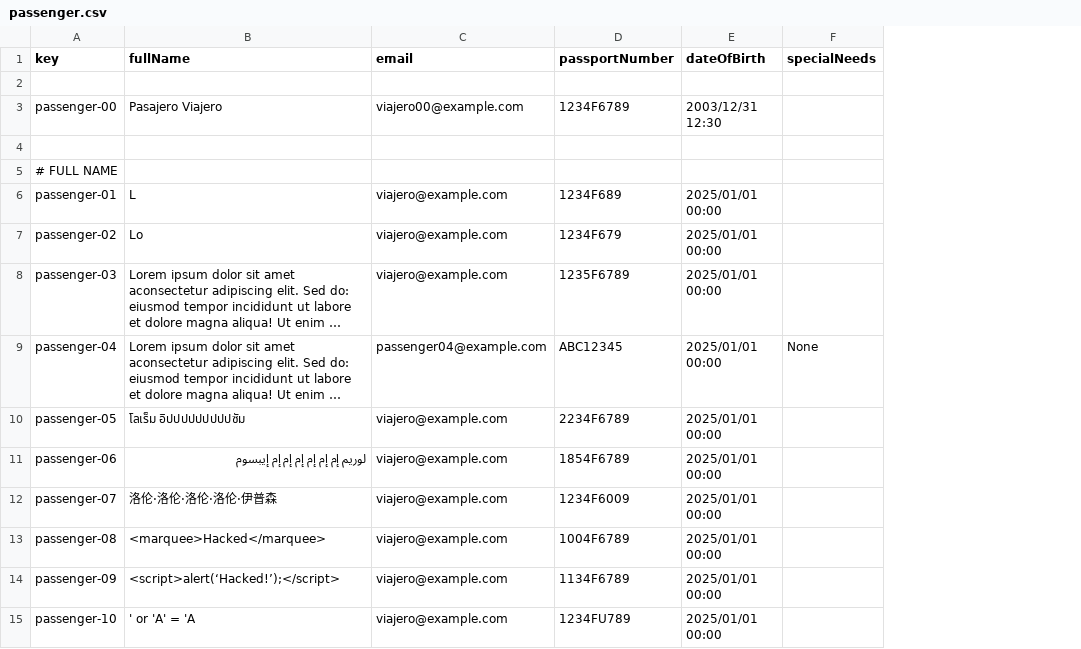
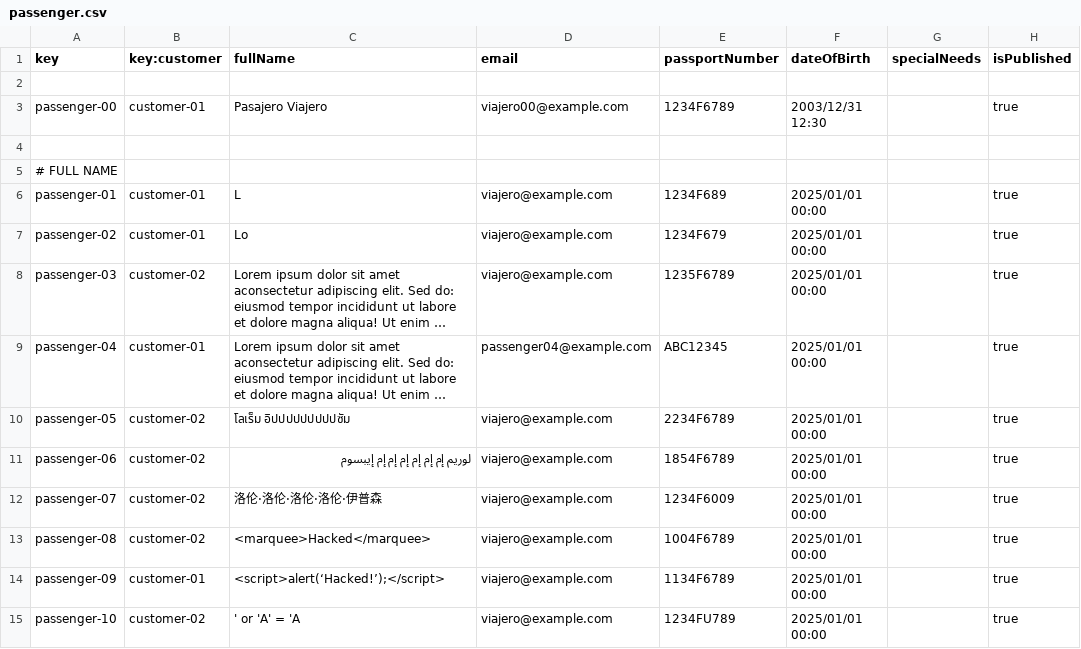
Before and after one commit to DP2-C1-060/Acme-ANS-C2, a CSV file: src/main/resources/WEB-INF/data/sample/passenger.csv, drawn as a sheet; only a part is shown; long unchanged cells end in …; addresses are those after the commit; the diff names each change by its address in the sheet, - before the commit and + after, or states it on an @@ line.

```diff
--- a/src/main/resources/WEB-INF/data/sample/passenger.csv
+++ b/src/main/resources/WEB-INF/data/sample/passenger.csv
+column B (key:customer), rows 3-15: customer-01 |  |  | customer-01 | customer-01 | customer-02 | customer-01 | customer-02 | customer-02 | customer-02 | customer-02 | customer-01 | customer-02
+column H (isPublished), rows 3-15: true |  |  | true | true | true | true | true | true | true | true | true | true
-G9 (specialNeeds): None
+G9 (specialNeeds): (empty)
```
Also changed, not shown: src/main/resources/WEB-INF/data/sample/booking.csv, src/main/resources/WEB-INF/data/sample/customer.csv, 42 other files.
